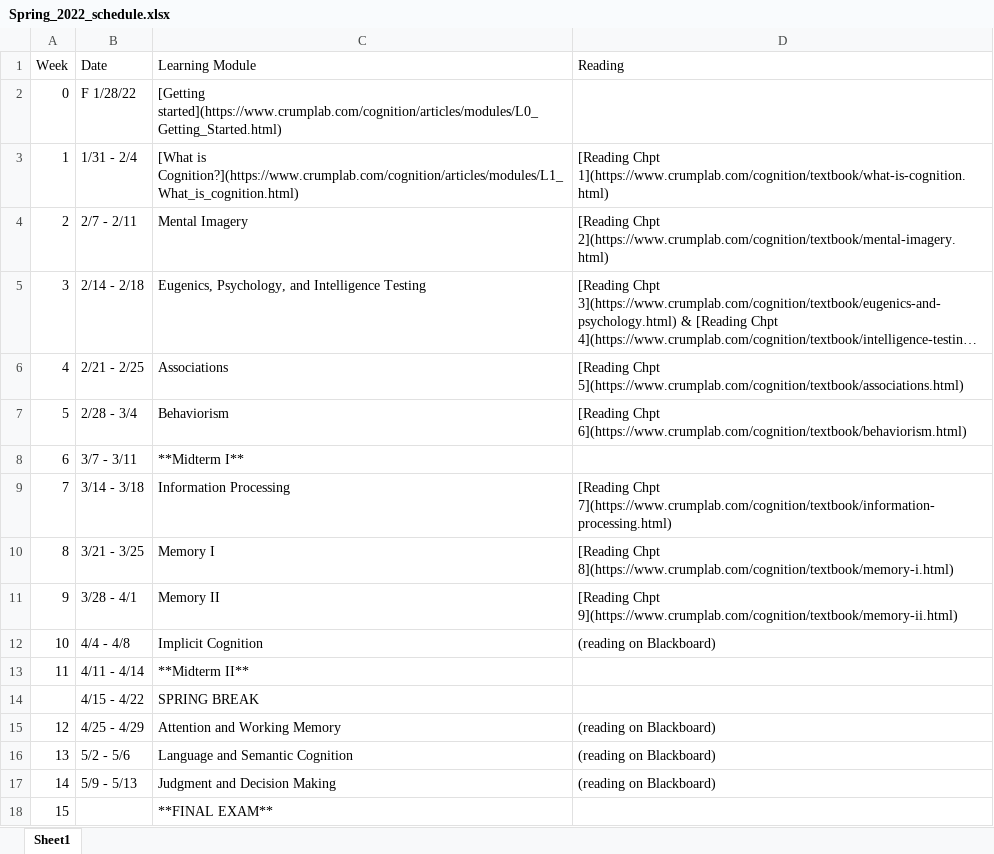
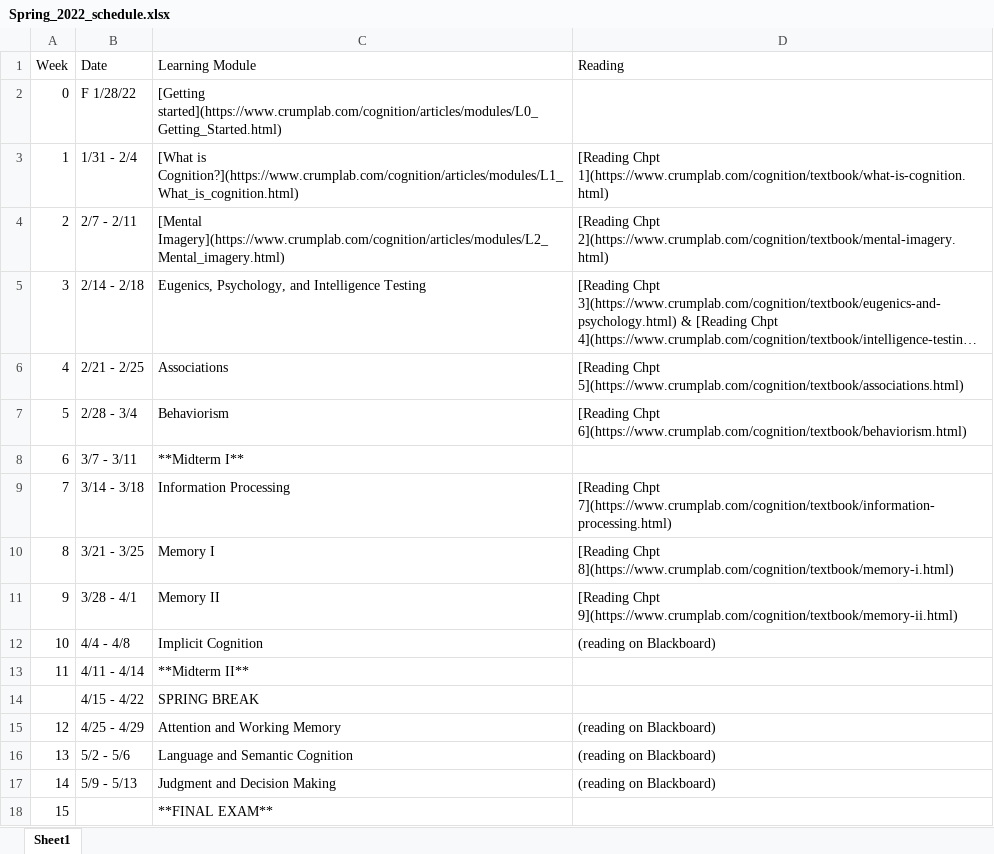
Before and after one commit to CrumpLab/cognition, an Excel workbook: vignettes/course_docs/Spring_2022_schedule.xlsx, sheet Sheet1, drawn as a sheet; long unchanged cells end in …; values as stored, in another font and other column widths than the file's, no borders; the diff names each change by its address in the sheet, - before the commit and + after, or states it on an @@ line.

Commit message:
update schedule

```diff
--- a/vignettes/course_docs/Spring_2022_schedule.xlsx (sheet Sheet1)
+++ b/vignettes/course_docs/Spring_2022_schedule.xlsx (sheet Sheet1)
-C4 (Learning Module): Mental Imagery
+C4 (Learning Module): [Mental Imagery](https://www.crumplab.com/cognition/articles/modules/L2_Mental_imagery.html)
```
Also changed, not shown: 2 other files.
